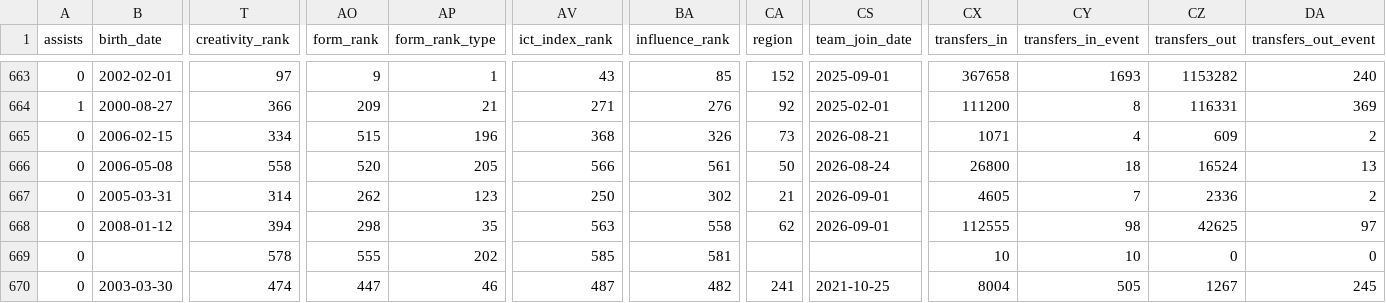
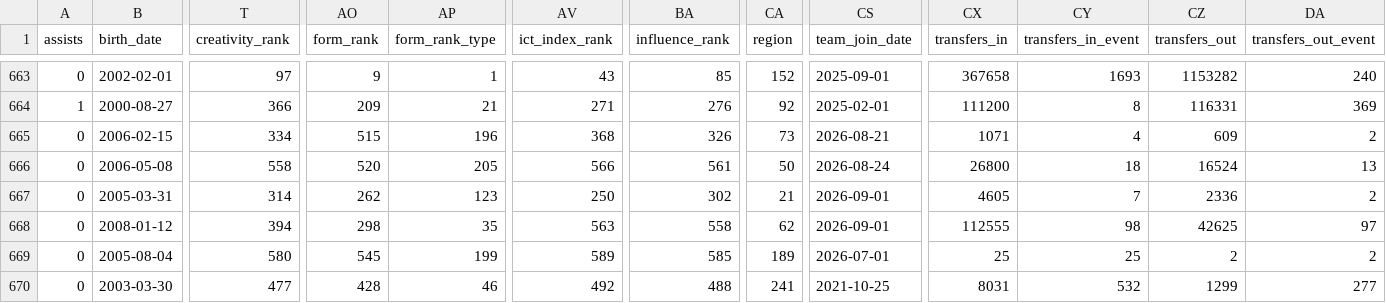
Before and after one commit to justinwaddy/schwaddy-fpl, a CSV file: data/players_raw_2026-27.csv, drawn as a sheet; only a part is shown, gaps mark what is left out; the diff covers the shown part only; the diff names each change by its address in the sheet, - before the commit and + after, or states it on an @@ line.

```diff
--- a/data/players_raw_2026-27.csv
+++ b/data/players_raw_2026-27.csv
-B669 (birth_date): (empty)
+B669 (birth_date): 2005-08-04
-T669 (creativity_rank): 578
+T669 (creativity_rank): 580
-AO669 (form_rank): 555
+AO669 (form_rank): 545
-AP669 (form_rank_type): 202
+AP669 (form_rank_type): 199
-AV669 (ict_index_rank): 585
+AV669 (ict_index_rank): 589
-BA669 (influence_rank): 581
+BA669 (influence_rank): 585
-CA669 (region): (empty)
+CA669 (region): 189
-CS669 (team_join_date): (empty)
+CS669 (team_join_date): 2026-07-01
-CX669 (transfers_in): 10
+CX669 (transfers_in): 25
-CY669 (transfers_in_event): 10
+CY669 (transfers_in_event): 25
-CZ669 (transfers_out): 0
+CZ669 (transfers_out): 2
-DA669 (transfers_out_event): 0
+DA669 (transfers_out_event): 2
-T670 (creativity_rank): 474
+T670 (creativity_rank): 477
-AO670 (form_rank): 447
+AO670 (form_rank): 428
-AV670 (ict_index_rank): 487
+AV670 (ict_index_rank): 492
-BA670 (influence_rank): 482
+BA670 (influence_rank): 488
-CX670 (transfers_in): 8004
+CX670 (transfers_in): 8031
-CY670 (transfers_in_event): 505
+CY670 (transfers_in_event): 532
-CZ670 (transfers_out): 1267
+CZ670 (transfers_out): 1299
-DA670 (transfers_out_event): 245
+DA670 (transfers_out_event): 277
```
Also changed, not shown: 47 edited cells elsewhere in this file, data/injuries_2026-27.csv, 16 other files.
